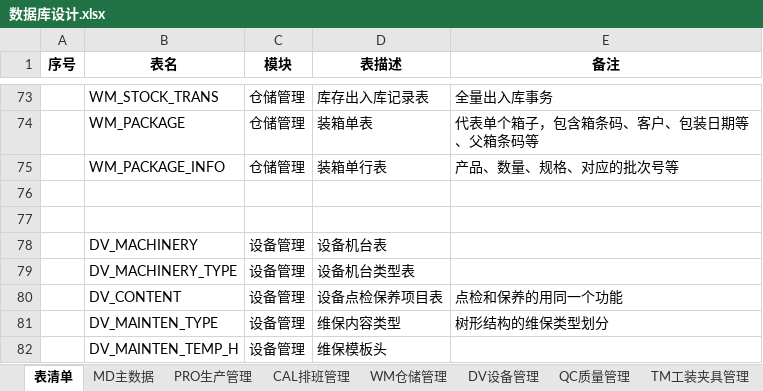
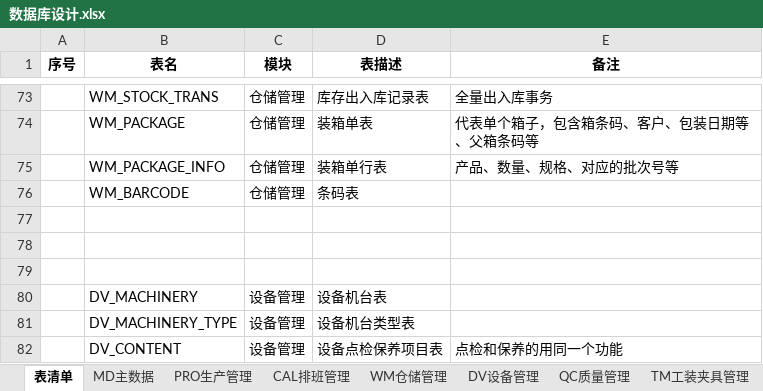
Before and after one commit to sparklefire/ktg-mes, an Excel workbook: doc/设计文档/数据库设计/数据库设计.xlsx, sheet 表清单, drawn as a sheet; only a part is shown, gaps mark what is left out; the shorter side is filled out with more unchanged rows; values as stored, in another font and other column widths than the file's, no borders; the diff names each change by its address in the sheet, - before the commit and + after, or states it on an @@ line.

```diff
--- a/doc/设计文档/数据库设计/数据库设计.xlsx (sheet 表清单)
+++ b/doc/设计文档/数据库设计/数据库设计.xlsx (sheet 表清单)
+row 76:  | WM_BARCODE | 仓储管理 | 条码表
+row 77: (empty)
```
Also changed, not shown: sheet WM仓储管理, 2 other files.
